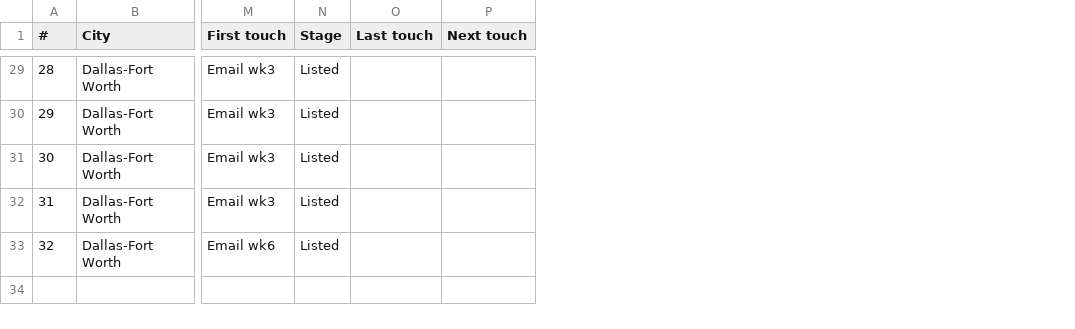
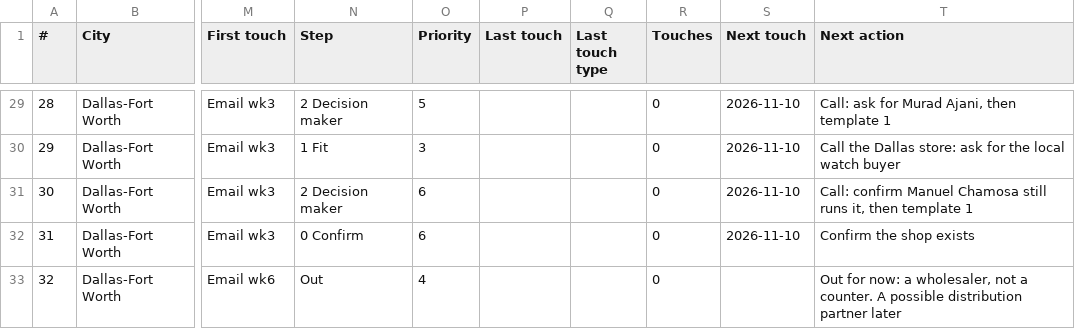
Before and after one commit to mhaddad558-design/ChronoProtect, a CSV file: marketing/texas-prospects.csv, drawn as a sheet; only a part is shown, gaps mark what is left out; removed rows and columns are numbered as before the commit, all else as after; the diff covers the shown part only; the diff names each change by its address in the sheet, - before the commit and + after, or states it on an @@ line.

```diff
--- a/marketing/texas-prospects.csv
+++ b/marketing/texas-prospects.csv
-column N (Stage), rows 29-33: all Listed
+column N (Step), rows 29-33: 2 Decision maker | 1 Fit | 2 Decision maker | 0 Confirm | Out
+column O (Priority), rows 29-33: 5 | 3 | 6 | 6 | 4
+column Q (Last touch type), empty
+column R (Touches), rows 29-33: all 0
+column T (Next action), rows 29-33: Call: ask for Murad Ajani, then template 1 | Call the Dallas store: ask for the local watch buyer | Call: confirm Manuel Chamosa still runs it, then template 1 | Confirm the shop exists | Out for now: a wholesaler, not a counter. A possible distribution partner later
-S29:S32 (Next touch): (empty)
+S29:S32 (Next touch): 2026-11-10
```
Also changed, not shown: 22 edited cells elsewhere in this file, marketing/austin-prospects.csv, 3 other files.
